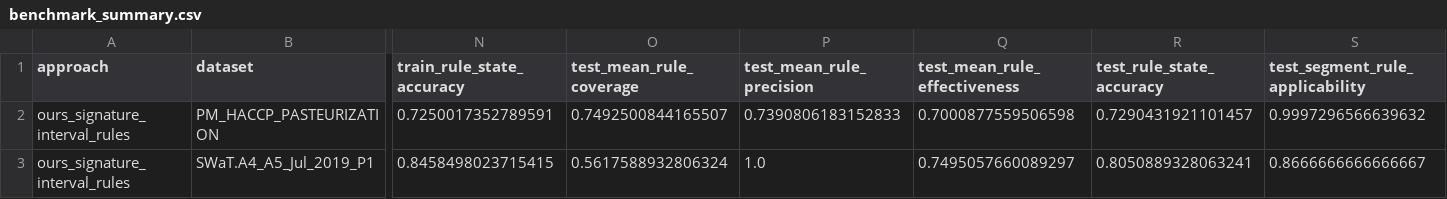
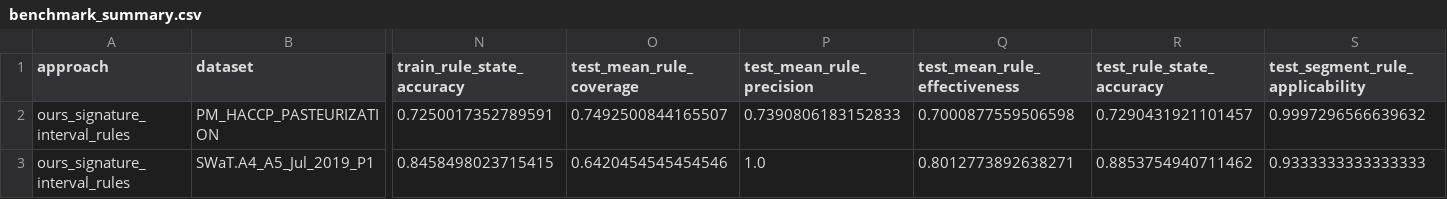
Before and after one commit to chimenkamp/IoT-Only-Process-Discovery-, a CSV file: evaluation_results/sensor2eventlog_single_shot/benchmark_summary.csv, drawn as a sheet; only a part is shown, gaps mark what is left out; the diff names each change by its address in the sheet, - before the commit and + after, or states it on an @@ line.

```diff
--- a/evaluation_results/sensor2eventlog_single_shot/benchmark_summary.csv
+++ b/evaluation_results/sensor2eventlog_single_shot/benchmark_summary.csv
-O3 (test_mean_rule_coverage): 0.5617588932806324
+O3 (test_mean_rule_coverage): 0.6420454545454546
-Q3 (test_mean_rule_effectiveness): 0.7495057660089297
+Q3 (test_mean_rule_effectiveness): 0.8012773892638271
-R3 (test_rule_state_accuracy): 0.8050889328063241
+R3 (test_rule_state_accuracy): 0.8853754940711462
-S3 (test_segment_rule_applicability): 0.8666666666666667
+S3 (test_segment_rule_applicability): 0.9333333333333333
```
Also changed, not shown: evaluation_results/sensor2eventlog_single_shot/swat_p1/paper_metric_comparison.csv, evaluation_results/sensor2eventlog_single_shot/swat_p1/summary.csv, 27 other files.
